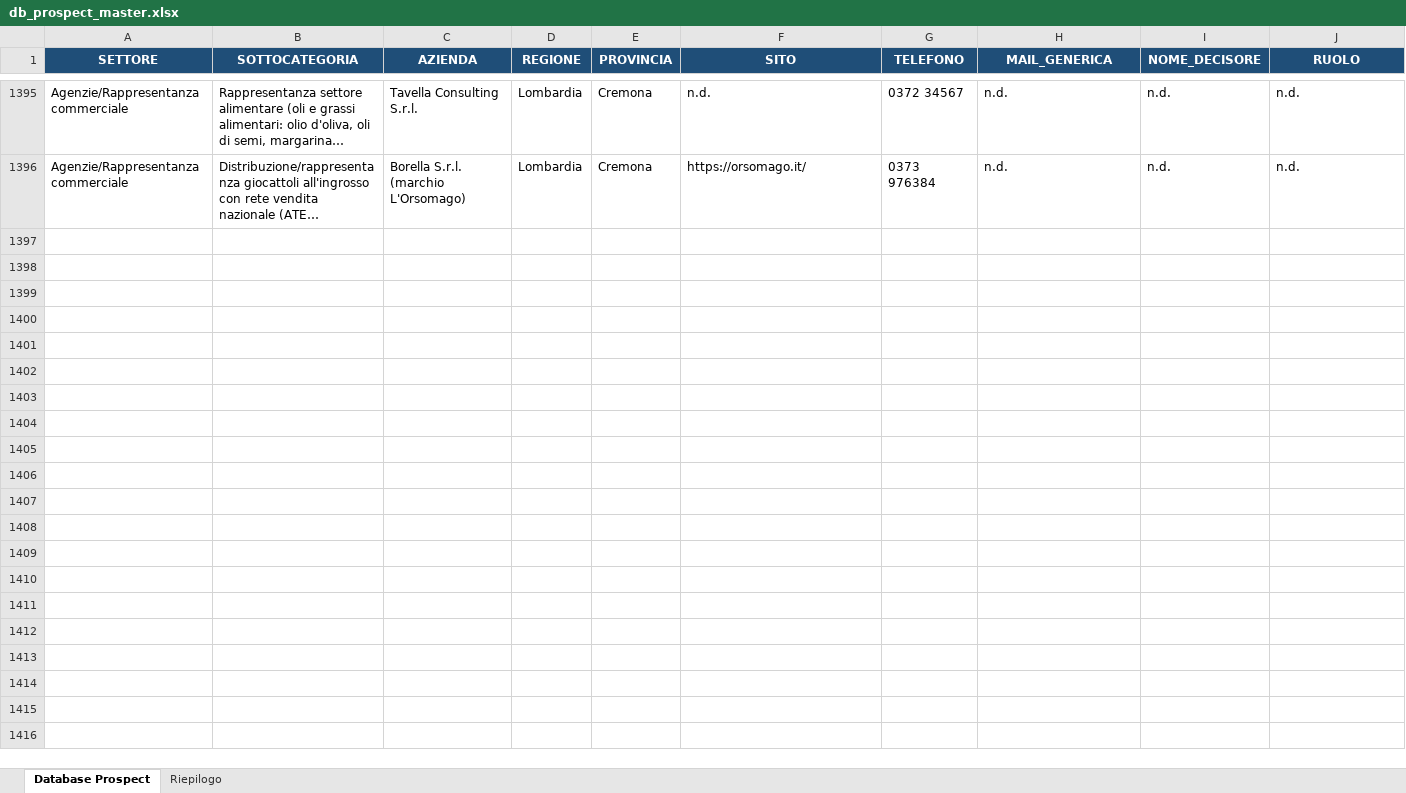
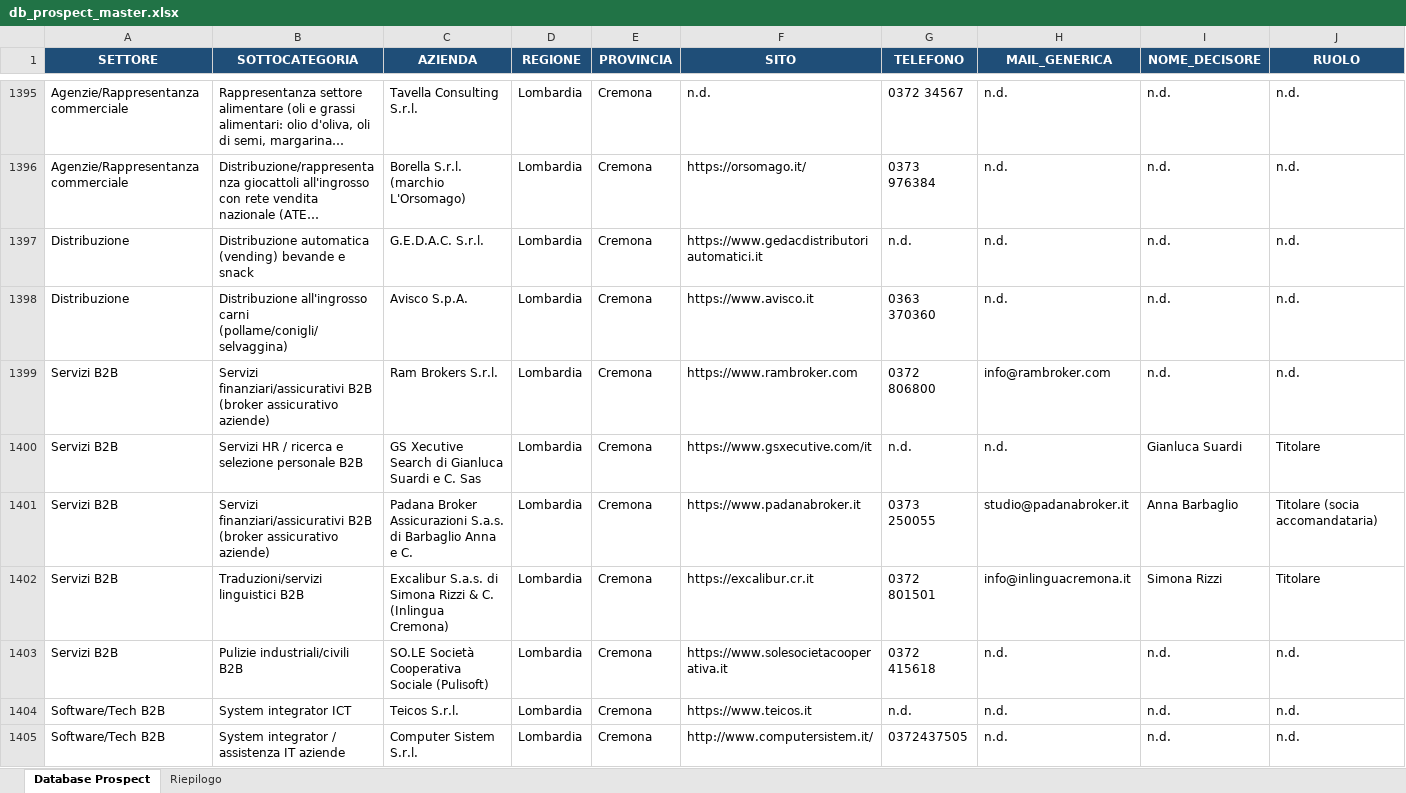
Before and after one commit to rarmentaro1204/mrv, an Excel workbook: data/db_prospect_master.xlsx, sheet Database Prospect, drawn as a sheet; only a part is shown, gaps mark what is left out; long unchanged cells end in …; values as stored, in another font and other column widths than the file's, no borders; rows hold the shown columns only; the diff covers the shown part only; the diff names each change by its address in the sheet, - before the commit and + after, or states it on an @@ line.

```diff
--- a/data/db_prospect_master.xlsx (sheet Database Prospect)
+++ b/data/db_prospect_master.xlsx (sheet Database Prospect)
+row 1397: Distribuzione | Distribuzione automatica (vending) bevande e snack | G.E.D.A.C. S.r.l. | Lombardia | Cremona | https://www.gedacdistributoriautomatici.it | n.d. | n.d. | n.d. | n.d.
+row 1398: Distribuzione | Distribuzione all'ingrosso carni (pollame/conigli/selvaggina) | Avisco S.p.A. | Lombardia | Cremona | https://www.avisco.it | 0363 370360 | n.d. | n.d. | n.d.
+row 1399: Servizi B2B | Servizi finanziari/assicurativi B2B (broker assicurativo aziende) | Ram Brokers S.r.l. | Lombardia | Cremona | https://www.rambroker.com | 0372 806800 | info@rambroker.com | n.d. | n.d.
+row 1400: Servizi B2B | Servizi HR / ricerca e selezione personale B2B | GS Xecutive Search di Gianluca Suardi e C. Sas | Lombardia | Cremona | https://www.gsxecutive.com/it | n.d. | n.d. | Gianluca Suardi | Titolare
+row 1401: Servizi B2B | Servizi finanziari/assicurativi B2B (broker assicurativo aziende) | Padana Broker Assicurazioni S.a.s. di Barbaglio Anna e C. | Lombardia | Cremona | https://www.padanabroker.it | 0373 250055 | studio@padanabroker.it | Anna Barbaglio | Titolare (socia accomandataria)
+row 1402: Servizi B2B | Traduzioni/servizi linguistici B2B | Excalibur S.a.s. di Simona Rizzi & C. (Inlingua Cremona) | Lombardia | Cremona | https://excalibur.cr.it | 0372 801501 | info@inlinguacremona.it | Simona Rizzi | Titolare
+row 1403: Servizi B2B | Pulizie industriali/civili B2B | SO.LE Società Cooperativa Sociale (Pulisoft) | Lombardia | Cremona | https://www.solesocietacooperativa.it | 0372 415618 | n.d. | n.d. | n.d.
+row 1404: Software/Tech B2B | System integrator ICT | Teicos S.r.l. | Lombardia | Cremona | https://www.teicos.it | n.d. | n.d. | n.d. | n.d.
+row 1405: Software/Tech B2B | System integrator / assistenza IT aziende | Computer Sistem S.r.l. | Lombardia | Cremona | http://www.computersistem.it/ | 0372437505 | n.d. | n.d. | n.d.
```
Also changed, not shown: 13 added rows elsewhere in this sheet, sheet Riepilogo, 3 other files.
